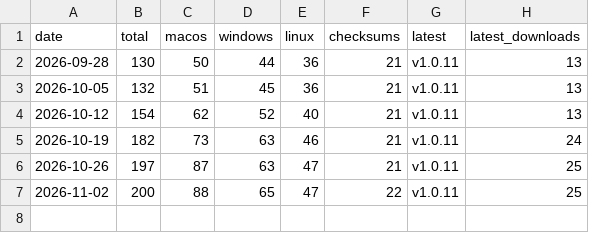
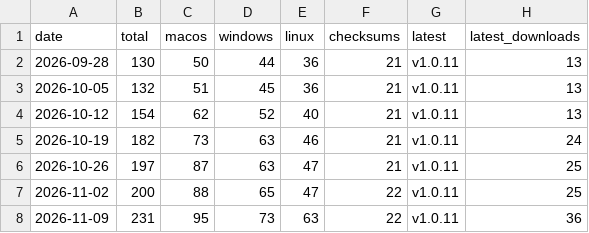
Before and after one commit to meSingh/sukhi-play, a CSV file: downloads.csv, drawn as a sheet; the diff names each change by its address in the sheet, - before the commit and + after, or states it on an @@ line.

```diff
--- a/downloads.csv
+++ b/downloads.csv
+row 8: 2026-11-09 | 231 | 95 | 73 | 63 | 22 | v1.0.11 | 36
```
